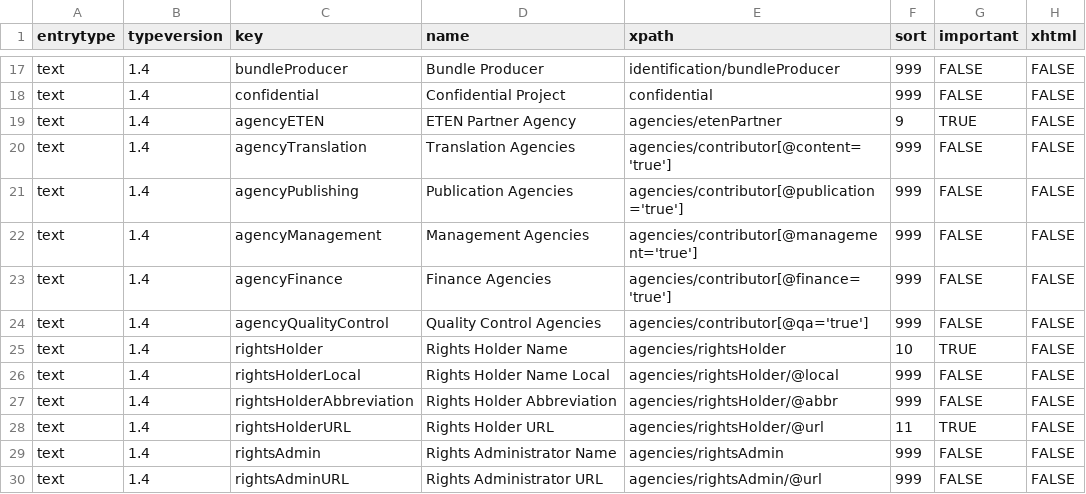
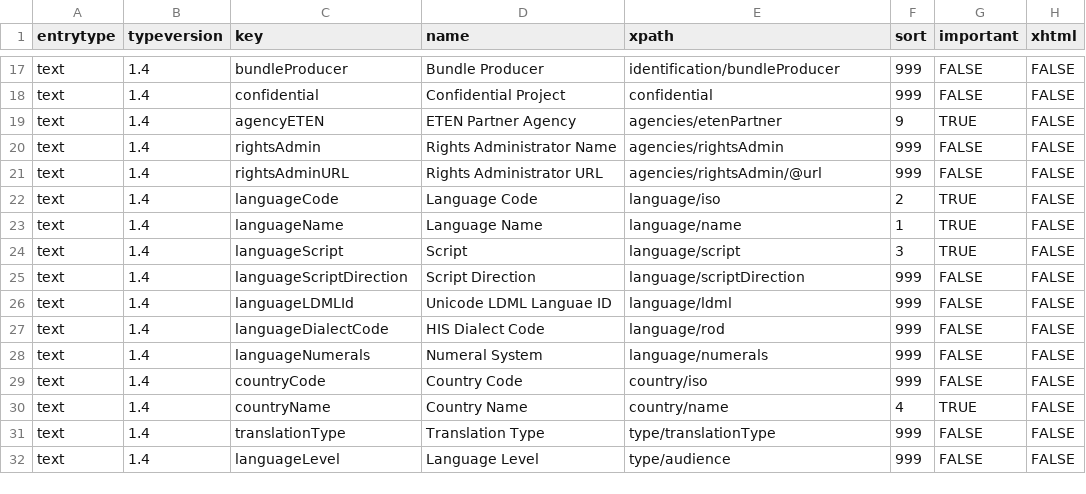
Before and after one commit to ubsicap/dbl-archive-validation, a CSV file: source/text/1.4/metadatakeys.csv, drawn as a sheet; only a part is shown, gaps mark what is left out; the shorter side is filled out with more unchanged rows; the diff names each change by its address in the sheet, - before the commit and + after, or states it on an @@ line.

```diff
--- a/source/text/1.4/metadatakeys.csv
+++ b/source/text/1.4/metadatakeys.csv
-row 20: text | 1.4 | agencyTranslation | Translation Agencies | agencies/contributor[@content='true'] | 999 | FALSE | FALSE
-row 21: text | 1.4 | agencyPublishing | Publication Agencies | agencies/contributor[@publication='true'] | 999 | FALSE | FALSE
-row 22: text | 1.4 | agencyManagement | Management Agencies | agencies/contributor[@management='true'] | 999 | FALSE | FALSE
-row 23: text | 1.4 | agencyFinance | Finance Agencies | agencies/contributor[@finance='true'] | 999 | FALSE | FALSE
-row 24: text | 1.4 | agencyQualityControl | Quality Control Agencies | agencies/contributor[@qa='true'] | 999 | FALSE | FALSE
-row 25: text | 1.4 | rightsHolder | Rights Holder Name | agencies/rightsHolder | 10 | TRUE | FALSE
-row 26: text | 1.4 | rightsHolderLocal | Rights Holder Name Local | agencies/rightsHolder/@local | 999 | FALSE | FALSE
-row 27: text | 1.4 | rightsHolderAbbreviation | Rights Holder Abbreviation | agencies/rightsHolder/@abbr | 999 | FALSE | FALSE
-row 28: text | 1.4 | rightsHolderURL | Rights Holder URL | agencies/rightsHolder/@url | 11 | TRUE | FALSE
```
Also changed, not shown: source/audio/1.2/metadatakeys.csv.
